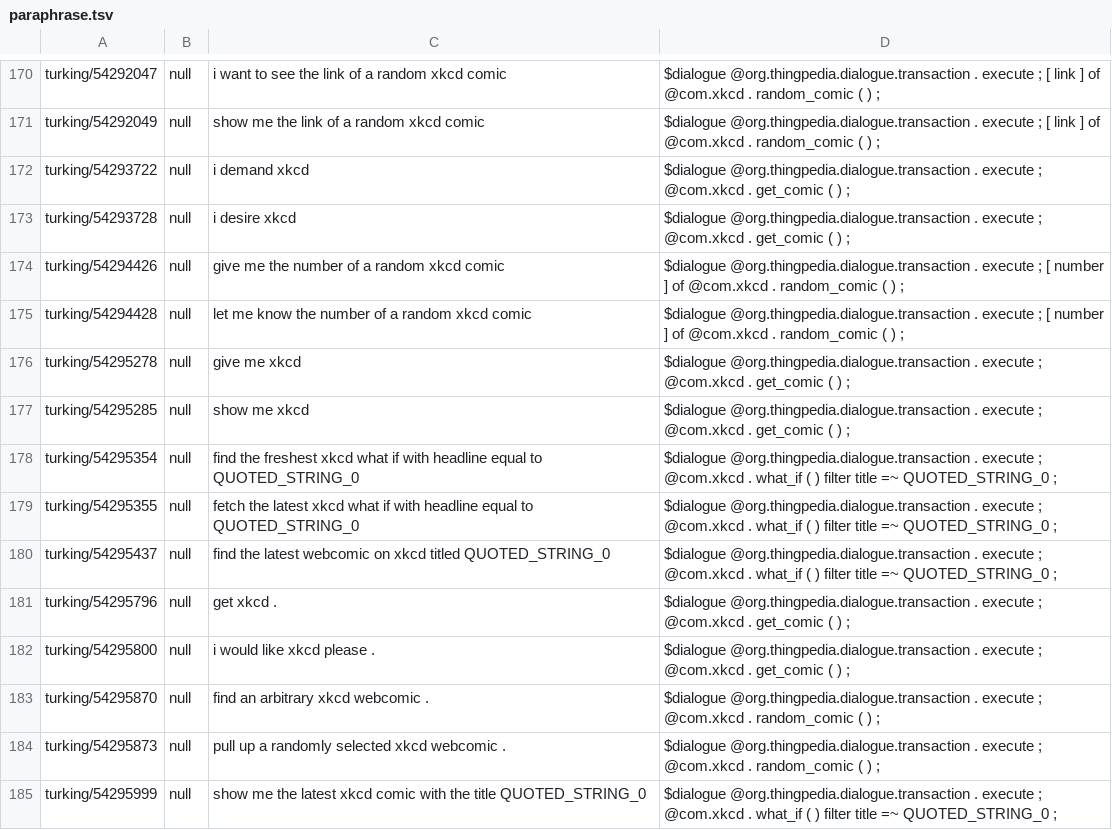
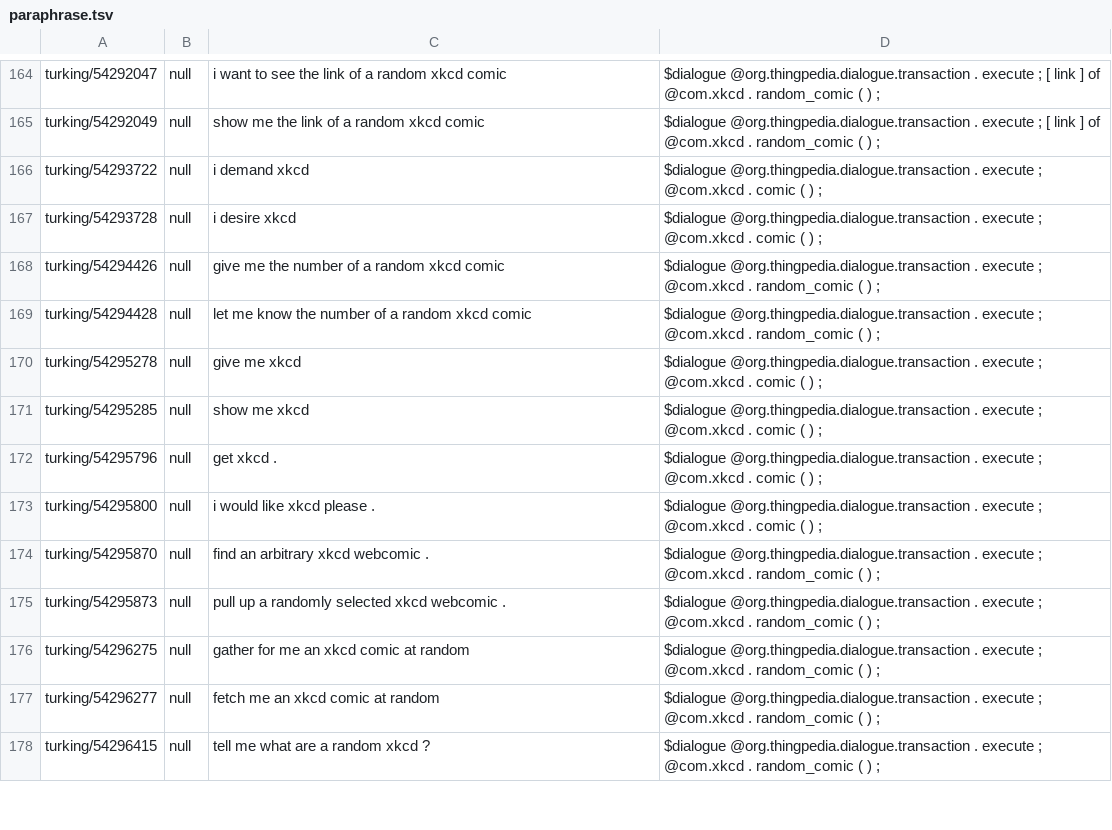
Before and after one commit to stanford-oval/thingpedia-common-devices, a TSV file: universe/com.xkcd/eval/paraphrase.tsv (was staging/com.xkcd/eval/paraphrase.tsv), drawn as a sheet; only a part is shown, gaps mark what is left out; the shorter side is filled out with more unchanged rows; the diff covers the shown part only.

Commit message:
Restore Xkcd
Now that we have working RDLs, we can do Xkcd properly

```diff
--- a/staging/com.xkcd/eval/paraphrase.tsv
+++ b/universe/com.xkcd/eval/paraphrase.tsv
@@ -171,15 +165,11 @@ turking/54292047	null	i want to see the link of a random xkcd comic	$dialogue @o
 turking/54292049	null	show me the link of a random xkcd comic	$dialogue @org.thingpedia.dialogue.transaction . execute ; [ link ] of @com.xkcd . random_comic ( ) ;
-turking/54293722	null	i demand xkcd	$dialogue @org.thingpedia.dialogue.transaction . execute ; @com.xkcd . get_comic ( ) ;
-turking/54293728	null	i desire xkcd	$dialogue @org.thingpedia.dialogue.transaction . execute ; @com.xkcd . get_comic ( ) ;
-turking/54294426	null	give me the number of a random xkcd comic	$dialogue @org.thingpedia.dialogue.transaction . execute ; [ number ] of @com.xkcd . random_comic ( ) ;
-turking/54294428	null	let me know the number of a random xkcd comic	$dialogue @org.thingpedia.dialogue.transaction . execute ; [ number ] of @com.xkcd . random_comic ( ) ;
-turking/54295278	null	give me xkcd	$dialogue @org.thingpedia.dialogue.transaction . execute ; @com.xkcd . get_comic ( ) ;
-turking/54295285	null	show me xkcd	$dialogue @org.thingpedia.dialogue.transaction . execute ; @com.xkcd . get_comic ( ) ;
-turking/54295354	null	find the freshest xkcd what if with headline equal to QUOTED_STRING_0	$dialogue @org.thingpedia.dialogue.transaction . execute ; @com.xkcd . what_if ( ) filter title =~ QUOTED_STRING_0 ;
-turking/54295355	null	fetch the latest xkcd what if with headline equal to QUOTED_STRING_0	$dialogue @org.thingpedia.dialogue.transaction . execute ; @com.xkcd . what_if ( ) filter title =~ QUOTED_STRING_0 ;
-turking/54295437	null	find the latest webcomic on xkcd titled QUOTED_STRING_0	$dialogue @org.thingpedia.dialogue.transaction . execute ; @com.xkcd . what_if ( ) filter title =~ QUOTED_STRING_0 ;
-turking/54295796	null	get xkcd .	$dialogue @org.thingpedia.dialogue.transaction . execute ; @com.xkcd . get_comic ( ) ;
-turking/54295800	null	i would like xkcd please .	$dialogue @org.thingpedia.dialogue.transaction . execute ; @com.xkcd . get_comic ( ) ;
+turking/54293722	null	i demand xkcd	$dialogue @org.thingpedia.dialogue.transaction . execute ; @com.xkcd . comic ( ) ;
+turking/54293728	null	i desire xkcd	$dialogue @org.thingpedia.dialogue.transaction . execute ; @com.xkcd . comic ( ) ;
+turking/54294426	null	give me the number of a random xkcd comic	$dialogue @org.thingpedia.dialogue.transaction . execute ; @com.xkcd . random_comic ( ) ;
+turking/54294428	null	let me know the number of a random xkcd comic	$dialogue @org.thingpedia.dialogue.transaction . execute ; @com.xkcd . random_comic ( ) ;
+turking/54295278	null	give me xkcd	$dialogue @org.thingpedia.dialogue.transaction . execute ; @com.xkcd . comic ( ) ;
+turking/54295285	null	show me xkcd	$dialogue @org.thingpedia.dialogue.transaction . execute ; @com.xkcd . comic ( ) ;
+turking/54295796	null	get xkcd .	$dialogue @org.thingpedia.dialogue.transaction . execute ; @com.xkcd . comic ( ) ;
+turking/54295800	null	i would like xkcd please .	$dialogue @org.thingpedia.dialogue.transaction . execute ; @com.xkcd . comic ( ) ;
 turking/54295870	null	find an arbitrary xkcd webcomic .	$dialogue @org.thingpedia.dialogue.transaction . execute ; @com.xkcd . random_comic ( ) ;
 turking/54295873	null	pull up a randomly selected xkcd webcomic .	$dialogue @org.thingpedia.dialogue.transaction . execute ; @com.xkcd . random_comic ( ) ;
-turking/54295999	null	show me the latest xkcd comic with the title QUOTED_STRING_0	$dialogue @org.thingpedia.dialogue.transaction . execute ; @com.xkcd . what_if ( ) filter title =~ QUOTED_STRING_0 ;
```
Also changed, not shown: 13 removed rows and 54 edited cells elsewhere in this file, 15 other files.
